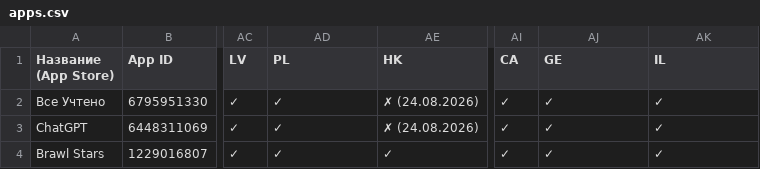
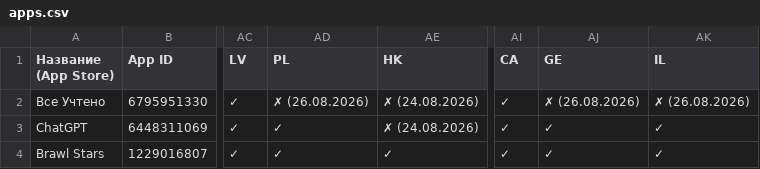
Before and after one commit to nncat01/app-store-checker, a CSV file: apps.csv, drawn as a sheet; only a part is shown, gaps mark what is left out; the diff names each change by its address in the sheet, - before the commit and + after, or states it on an @@ line.

```diff
--- a/apps.csv
+++ b/apps.csv
-AD2 (PL): ✓
+AD2 (PL): ✗ (26.08.2026)
-AJ2 (GE): ✓
+AJ2 (GE): ✗ (26.08.2026)
-AK2 (IL): ✓
+AK2 (IL): ✗ (26.08.2026)
```
